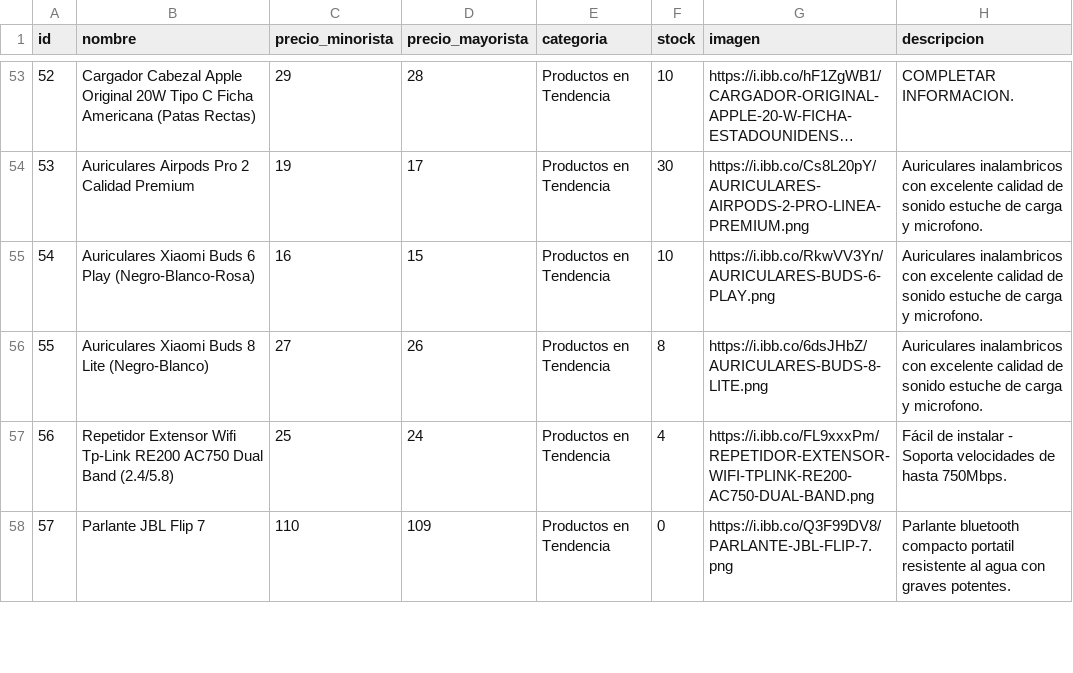
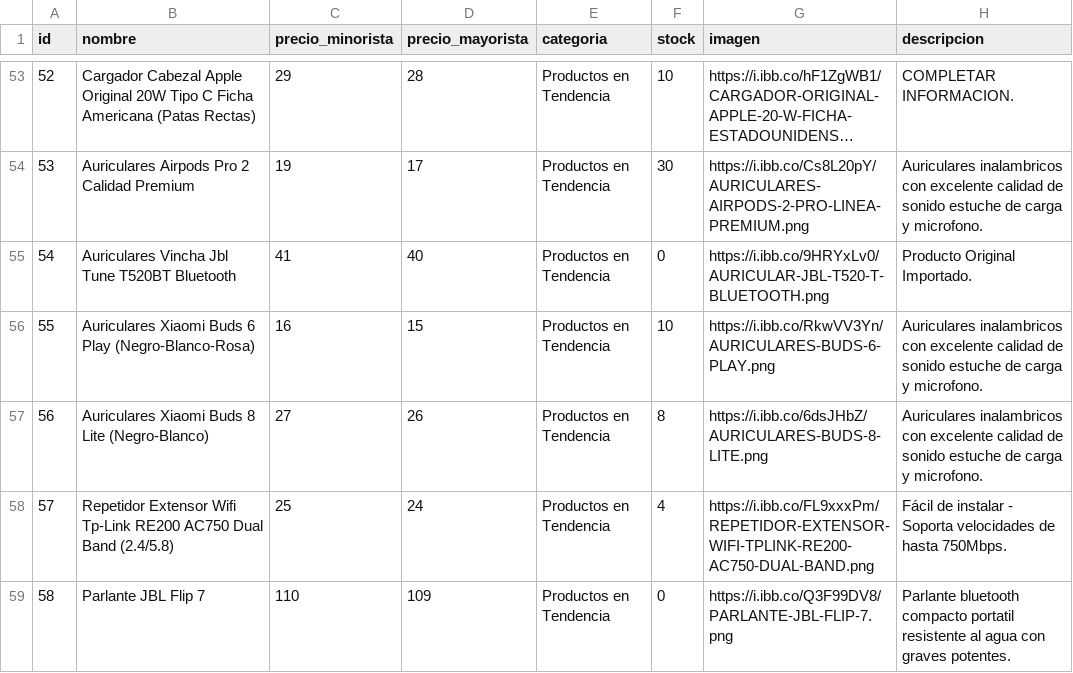
Before and after one commit to tevo-mdp/prueba_caipser, a CSV file: productos.csv, drawn as a sheet; only a part is shown, gaps mark what is left out; long unchanged cells end in …; addresses are those after the commit; the diff names each change by its address in the sheet, - before the commit and + after, or states it on an @@ line.

Commit message:
Update productos.csv with new product data
Updated productos.csv to add new product entries and descriptions.

```diff
--- a/productos.csv
+++ b/productos.csv
+row 55: 54 | Auriculares Vincha Jbl Tune T520BT Bluetooth | 41 | 40 | Productos en Tendencia | 0 | https://i.ibb.co/9HRYxLv0/AURICULAR-JBL-T520-T-BLUETOOTH.png | Producto Original Importado.
@@ column A (id) renumbered from row 56 down @@
```
